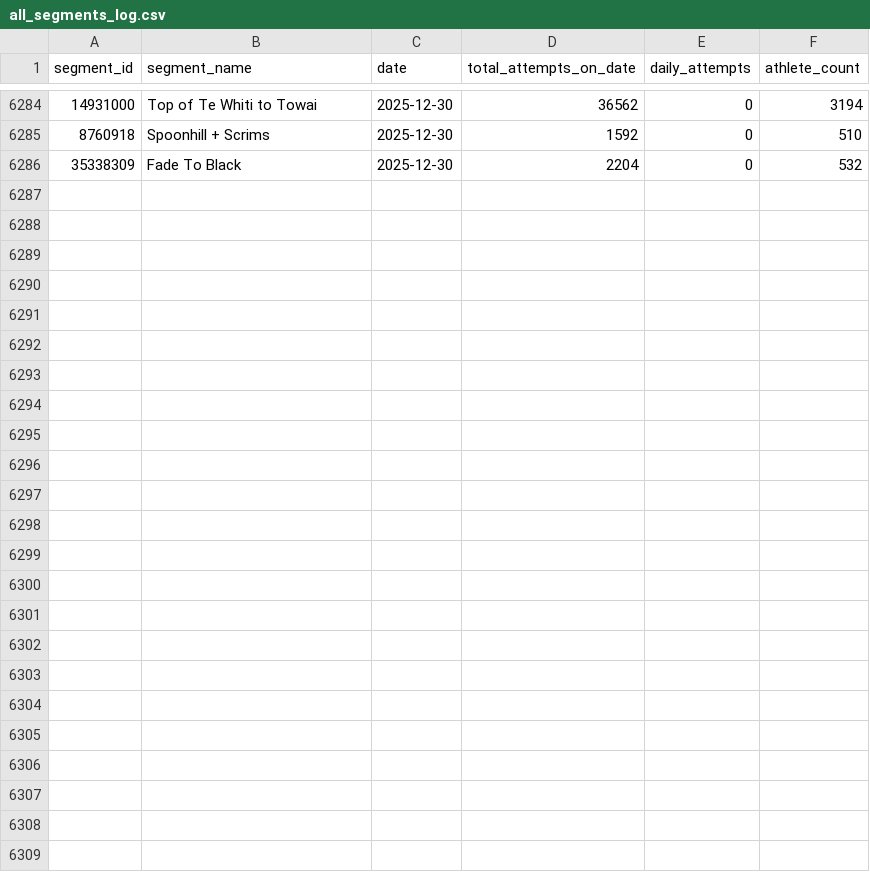
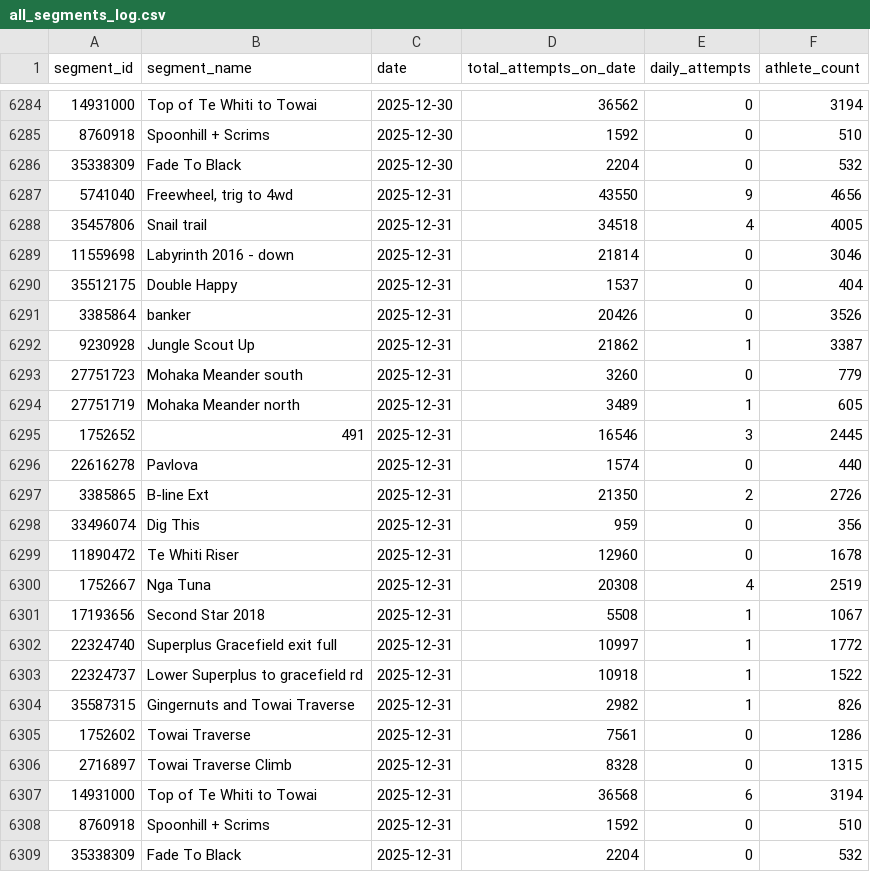
Before and after one commit to Stefaanjanssens/strava-segment-tracker, a CSV file: all_segments_log.csv, drawn as a sheet; only a part is shown, gaps mark what is left out; the diff names each change by its address in the sheet, - before the commit and + after, or states it on an @@ line.

```diff
--- a/all_segments_log.csv
+++ b/all_segments_log.csv
+row 6287: 5741040 | Freewheel, trig to 4wd | 2025-12-31 | 43550 | 9 | 4656
+row 6288: 35457806 | Snail trail | 2025-12-31 | 34518 | 4 | 4005
+row 6289: 11559698 | Labyrinth 2016 - down | 2025-12-31 | 21814 | 0 | 3046
+row 6290: 35512175 | Double Happy | 2025-12-31 | 1537 | 0 | 404
+row 6291: 3385864 | banker | 2025-12-31 | 20426 | 0 | 3526
+row 6292: 9230928 | Jungle Scout Up | 2025-12-31 | 21862 | 1 | 3387
+row 6293: 27751723 | Mohaka Meander south | 2025-12-31 | 3260 | 0 | 779
+row 6294: 27751719 | Mohaka Meander north | 2025-12-31 | 3489 | 1 | 605
+row 6295: 1752652 | 491 | 2025-12-31 | 16546 | 3 | 2445
+row 6296: 22616278 | Pavlova | 2025-12-31 | 1574 | 0 | 440
+row 6297: 3385865 | B-line Ext | 2025-12-31 | 21350 | 2 | 2726
+row 6298: 33496074 | Dig This | 2025-12-31 | 959 | 0 | 356
+row 6299: 11890472 | Te Whiti Riser | 2025-12-31 | 12960 | 0 | 1678
+row 6300: 1752667 | Nga Tuna | 2025-12-31 | 20308 | 4 | 2519
+row 6301: 17193656 | Second Star 2018 | 2025-12-31 | 5508 | 1 | 1067
+row 6302: 22324740 | Superplus Gracefield exit full | 2025-12-31 | 10997 | 1 | 1772
+row 6303: 22324737 | Lower Superplus to gracefield rd | 2025-12-31 | 10918 | 1 | 1522
+row 6304: 35587315 | Gingernuts and Towai Traverse | 2025-12-31 | 2982 | 1 | 826
+row 6305: 1752602 | Towai Traverse | 2025-12-31 | 7561 | 0 | 1286
+row 6306: 2716897 | Towai Traverse Climb | 2025-12-31 | 8328 | 0 | 1315
+row 6307: 14931000 | Top of Te Whiti to Towai | 2025-12-31 | 36568 | 6 | 3194
+row 6308: 8760918 | Spoonhill + Scrims | 2025-12-31 | 1592 | 0 | 510
+row 6309: 35338309 | Fade To Black | 2025-12-31 | 2204 | 0 | 532
```
Also changed, not shown: 47 other files.
